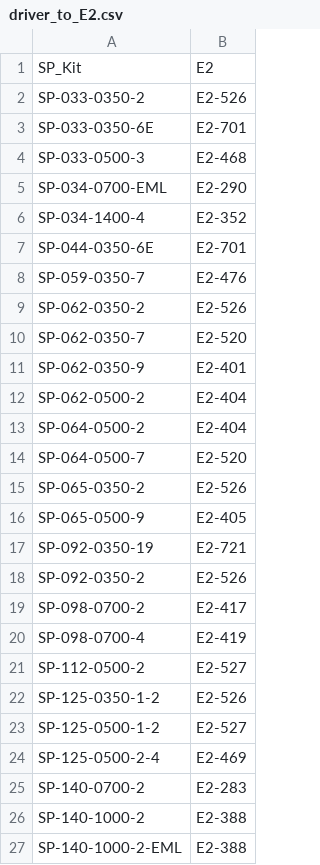
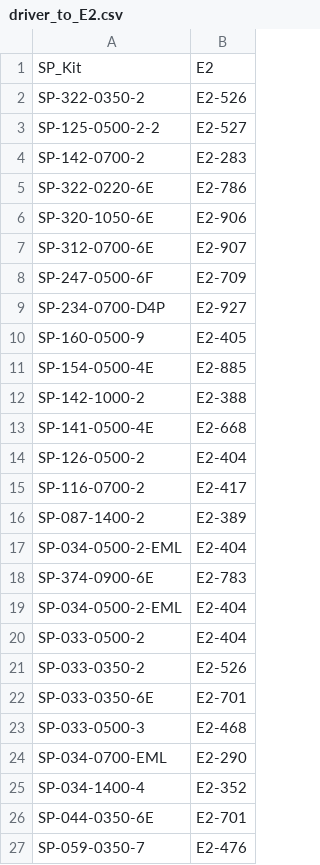
Before and after one commit to Vinladar/USAI, a CSV file: Code/supportFiles/driver_to_E2.csv, drawn as a sheet; only a part is shown; the shorter side is filled out with more unchanged rows.

Commit message:
Updated E2 part numbers and added code to generate the driver graph.

```diff
--- a/Code/supportFiles/driver_to_E2.csv
+++ b/Code/supportFiles/driver_to_E2.csv
@@ -1,2 +1,21 @@
 SP_Kit,E2
+SP-322-0350-2,E2-526
+SP-125-0500-2-2,E2-527
+SP-142-0700-2,E2-283
+SP-322-0220-6E,E2-786
+SP-320-1050-6E,E2-906
+SP-312-0700-6E,E2-907
+SP-247-0500-6F,E2-709
+SP-234-0700-D4P,E2-927
+SP-160-0500-9,E2-405
+SP-154-0500-4E,E2-885
+SP-142-1000-2,E2-388
+SP-141-0500-4E,E2-668
+SP-126-0500-2,E2-404
+SP-116-0700-2,E2-417
+SP-087-1400-2,E2-389
+SP-034-0500-2-EML,E2-404
+SP-374-0900-6E,E2-783
+SP-034-0500-2-EML,E2-404
+SP-033-0500-2,E2-404
 SP-033-0350-2,E2-526
```
Also changed, not shown: 1 other file.
